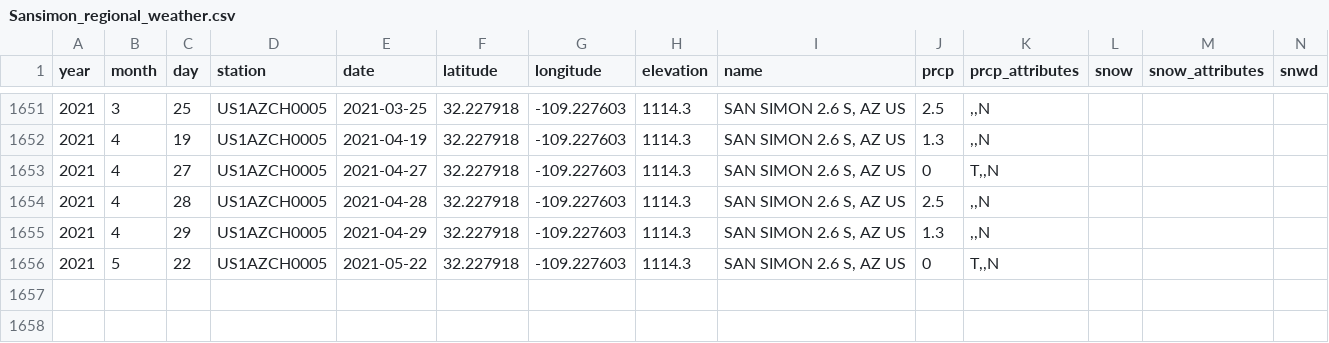
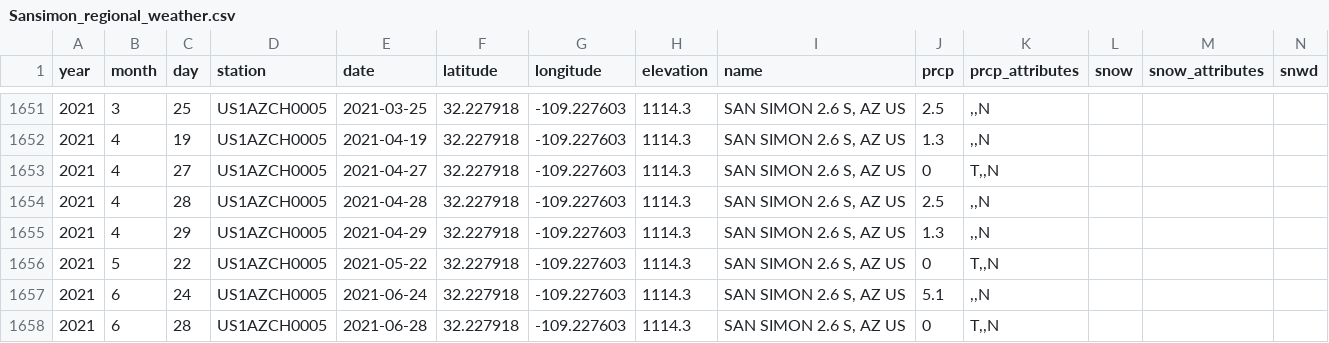
Before and after one commit to weecology/PortalData, a CSV file: Weather/Sansimon_regional_weather.csv, drawn as a sheet; only a part is shown, gaps mark what is left out; rows hold the shown columns only; the diff names each change by its address in the sheet, - before the commit and + after, or states it on an @@ line.

Commit message:
Update data and trigger archive: GitHub Build 208 [skip ci] [cron]

```diff
--- a/Weather/Sansimon_regional_weather.csv
+++ b/Weather/Sansimon_regional_weather.csv
+row 1657: 2021 | 6 | 24 | US1AZCH0005 | 2021-06-24 | 32.227918 | -109.227603 | 1114.3 | SAN SIMON 2.6 S, AZ US | 5.1 | ,,N
+row 1658: 2021 | 6 | 28 | US1AZCH0005 | 2021-06-28 | 32.227918 | -109.227603 | 1114.3 | SAN SIMON 2.6 S, AZ US | 0 | T,,N
```
Also changed, not shown: 2 other files.
